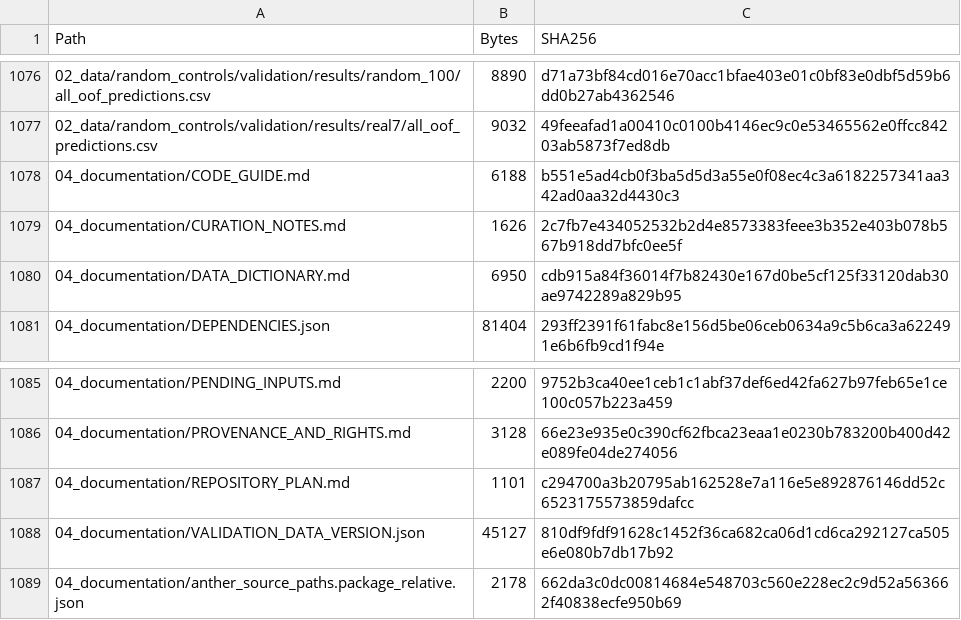
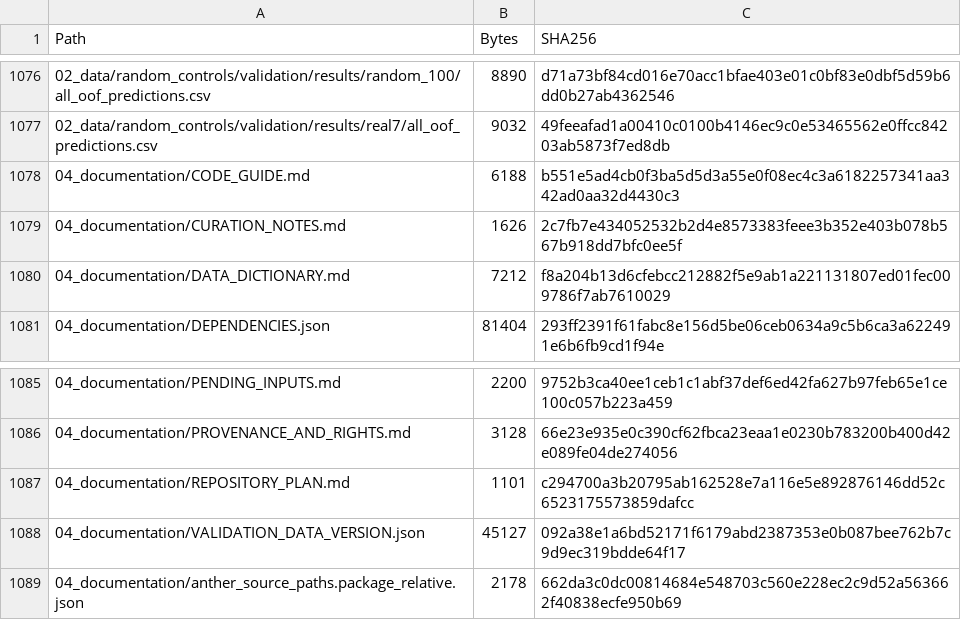
Before and after one commit to Toward-dawn/ACEGP-rice, a CSV file: FILE_MANIFEST.csv, drawn as a sheet; only a part is shown, gaps mark what is left out; the diff covers the shown part only.

```diff
--- a/FILE_MANIFEST.csv
+++ b/FILE_MANIFEST.csv
@@ -1079,3 +1079,3 @@ Path,Bytes,SHA256
 04_documentation/CURATION_NOTES.md,1626,2c7fb7e434052532b2d4e8573383feee3b352e403b078b567b918dd7bfc0ee5f
-04_documentation/DATA_DICTIONARY.md,6950,cdb915a84f36014f7b82430e167d0be5cf125f33120dab30ae9742289a829b95
+04_documentation/DATA_DICTIONARY.md,7212,f8a204b13d6cfebcc212882f5e9ab1a221131807ed01fec009786f7ab7610029
 04_documentation/DEPENDENCIES.json,81404,293ff2391f61fabc8e156d5be06ceb0634a9c5b6ca3a622491e6b6fb9cd1f94e
@@ -1087,3 +1087,3 @@ Path,Bytes,SHA256
 04_documentation/REPOSITORY_PLAN.md,1101,c294700a3b20795ab162528e7a116e5e892876146dd52c6523175573859dafcc
-04_documentation/VALIDATION_DATA_VERSION.json,45127,810df9fdf91628c1452f36ca682ca06d1cd6ca292127ca505e6e080b7db17b92
+04_documentation/VALIDATION_DATA_VERSION.json,45127,092a38e1a6bd52171f6179abd2387353e0b087bee762b7c9d9ec319bdde64f17
 04_documentation/anther_source_paths.package_relative.json,2178,662da3c0dc00814684e548703c560e228ec2c9d52a563662f40838ecfe950b69
```
Also changed, not shown: 44 edited cells elsewhere in this file, CODE_FILE_MANIFEST.csv, 3 other files.
